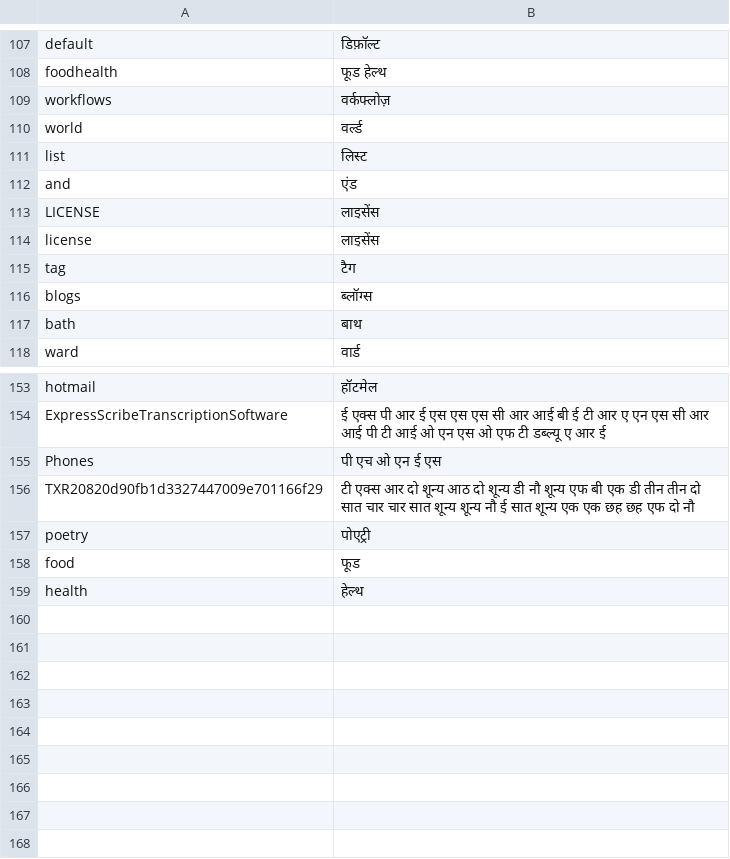
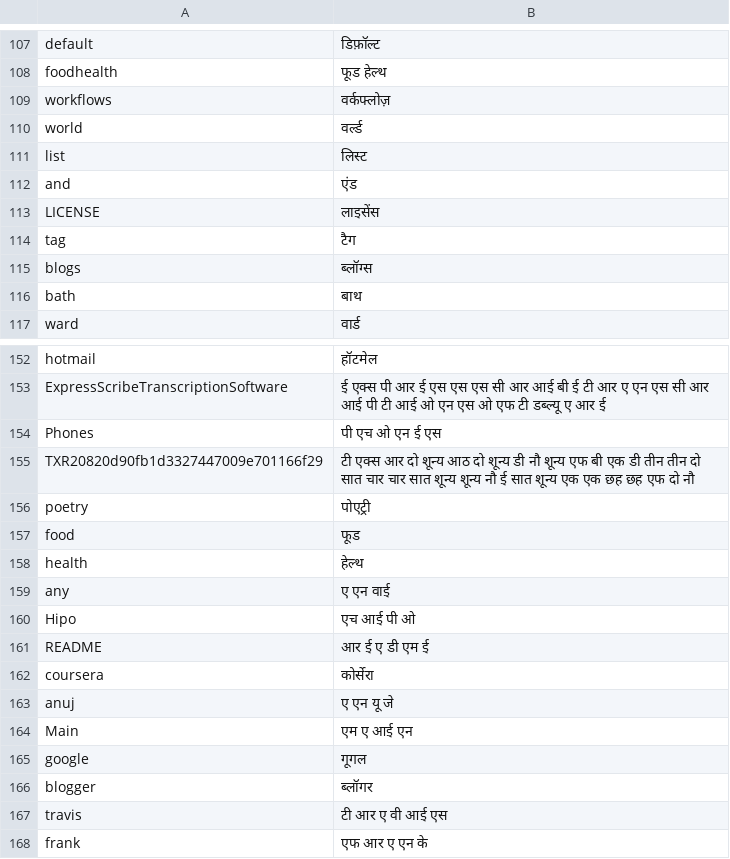
Before and after one commit to mayuris-00/NeMo-text-processing, a TSV file: nemo_text_processing/inverse_text_normalization/hi/data/electronic/common_words.tsv, drawn as a sheet; only a part is shown, gaps mark what is left out; removed rows and columns are numbered as before the commit, all else as after; the diff names each change by its address in the sheet, - before the commit and + after, or states it on an @@ line.

```diff
--- a/nemo_text_processing/inverse_text_normalization/hi/data/electronic/common_words.tsv
+++ b/nemo_text_processing/inverse_text_normalization/hi/data/electronic/common_words.tsv
-row 114: license | लाइसेंस
+row 159: any | ए एन वाई
+row 160: Hipo | एच आई पी ओ
+row 161: README | आर ई ए डी एम ई
+row 162: coursera | कोर्सेरा
+row 163: anuj | ए एन यू जे
+row 164: Main | एम ए आई एन
+row 165: google | गूगल
+row 166: blogger | ब्लॉगर
+row 167: travis | टी आर ए वी आई एस
+row 168: frank | एफ आर ए एन के
```
Also changed, not shown: nemo_text_processing/inverse_text_normalization/hi/data/electronic/chemical_formulas.tsv, nemo_text_processing/inverse_text_normalization/hi/data/electronic/domain.tsv, 14 other files.
